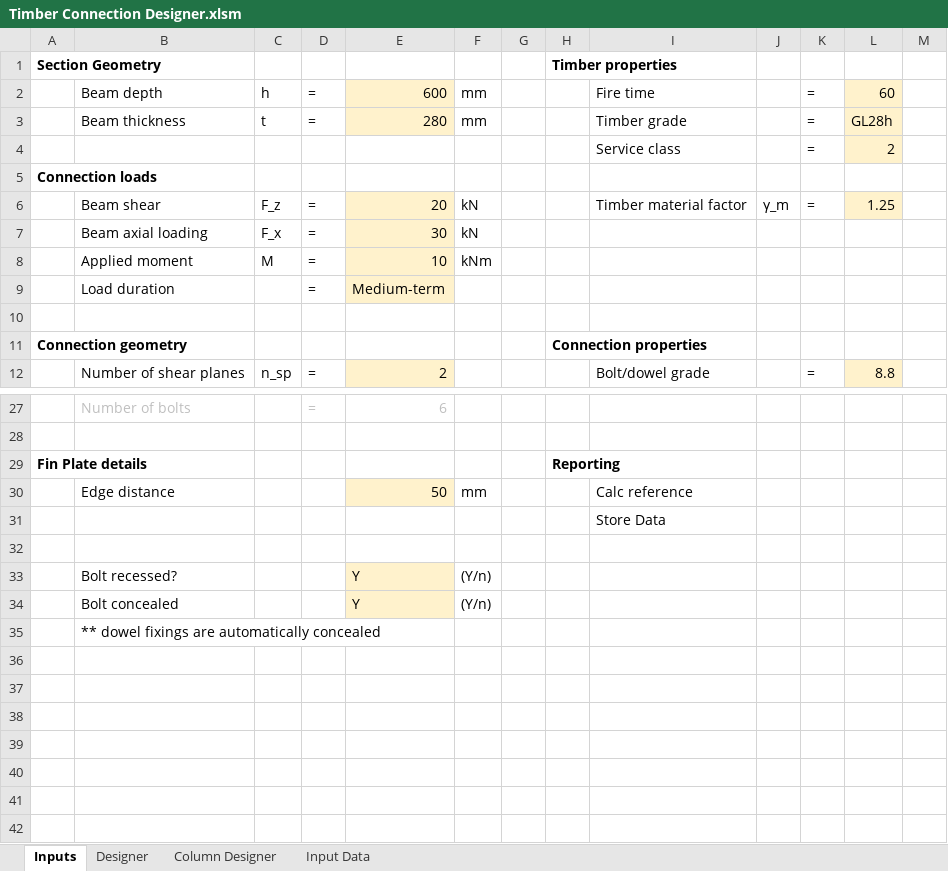
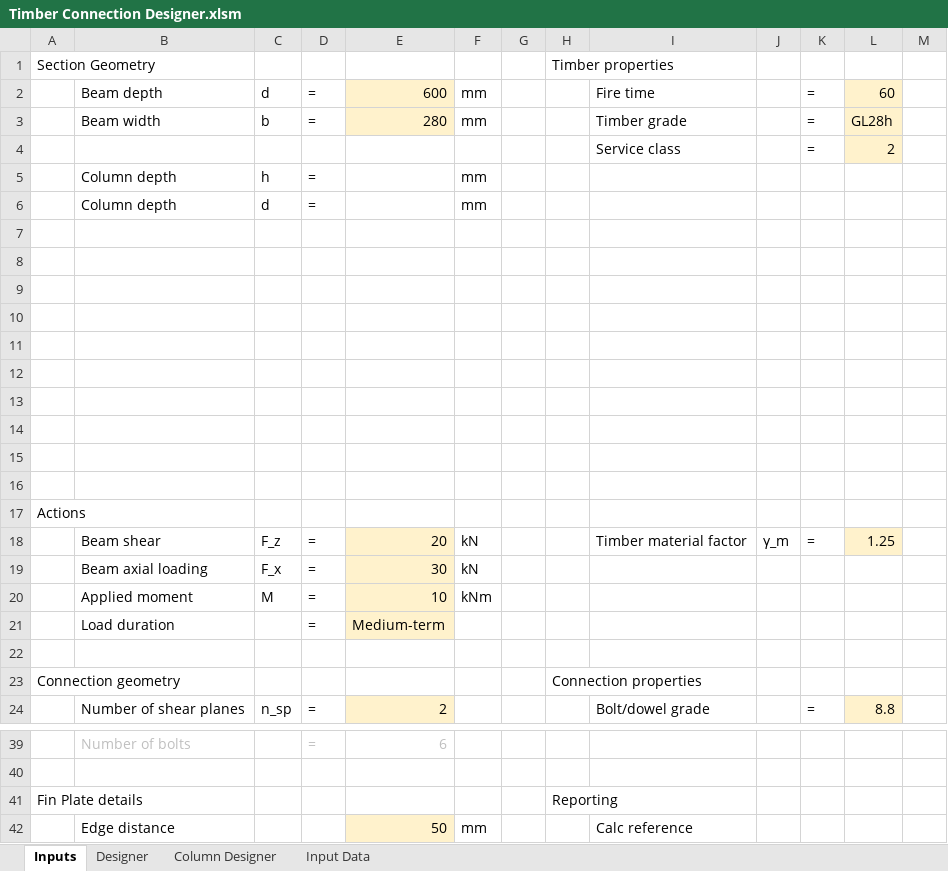
Before and after one commit to lrossHTS/Timber_Connections, an Excel workbook: Timber Connection Designer.xlsm, sheet Inputs, drawn as a sheet; only a part is shown, gaps mark what is left out; the shorter side is filled out with more unchanged rows; values as stored, in another font and other column widths than the file's, no borders; conditional formats not drawn; addresses are those after the commit; the diff names each change by its address in the sheet, - before the commit and + after, or states it on an @@ line.

Commit message:
Input script created

```diff
--- a/Timber Connection Designer.xlsm (sheet Inputs)
+++ b/Timber Connection Designer.xlsm (sheet Inputs)
-A1 bold: on
+A1 bold: off
-H1 bold: on
+H1 bold: off
-C2: h
+C2: d
-B3: Beam thickness
+B3: Beam width
-C3: t
+C3: b
+row 5:  | Column depth | h | = |  | mm
+row 6:  | Column depth | d | = |  | mm
+row 7: (empty)
+row 8: (empty)
+row 9: (empty)
+row 10: (empty)
+row 11: (empty)
+row 12: (empty)
+row 13: (empty)
+row 14: (empty)
+row 15: (empty)
+row 16: (empty)
-A17: Connection loads
+A17: Actions
-A17 bold: on
+A17 bold: off
-A23 bold: on
+A23 bold: off
-H23 bold: on
+H23 bold: off
-A41 bold: on
+A41 bold: off
-H41 bold: on
+H41 bold: off
```
Also changed, not shown: charts or pictures, 1 other file.
